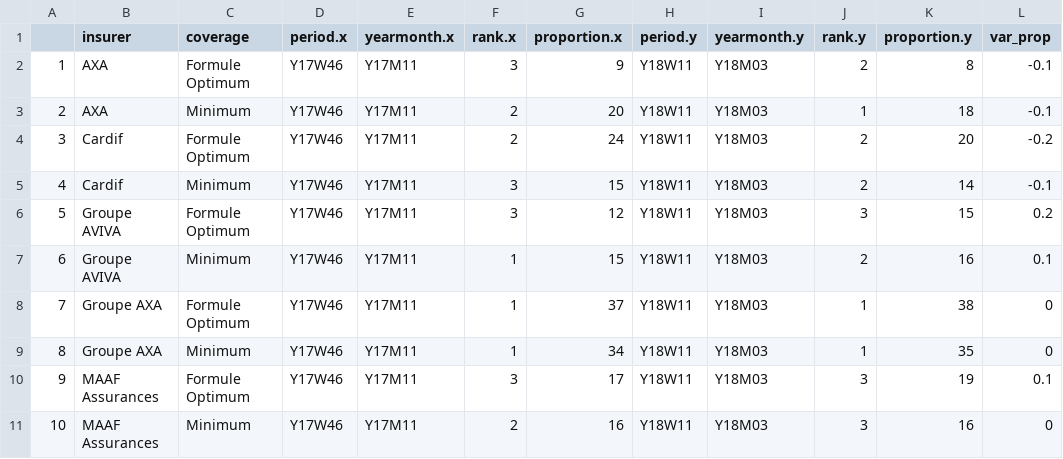
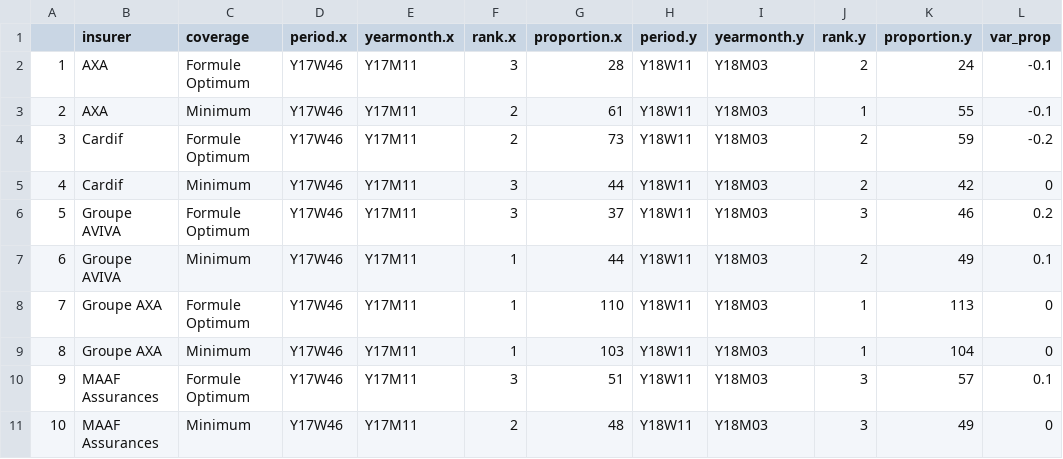
Before and after one commit to diordanovitch/Bellharra_Crawling_Code, a CSV file: Tables/ranking_evol_top3_classics_DA.csv, drawn as a sheet.

```diff
--- a/Tables/ranking_evol_top3_classics_DA.csv
+++ b/Tables/ranking_evol_top3_classics_DA.csv
@@ -1,11 +1,11 @@
 "","insurer","coverage","period.x","yearmonth.x","rank.x","proportion.x","period.y","yearmonth.y","rank.y","proportion.y","var_prop"
-"1","AXA","Formule Optimum","Y17W46","Y17M11",3,9,"Y18W11","Y18M03",2,8,-0.1
-"2","AXA","Minimum","Y17W46","Y17M11",2,20,"Y18W11","Y18M03",1,18,-0.1
-"3","Cardif","Formule Optimum","Y17W46","Y17M11",2,24,"Y18W11","Y18M03",2,20,-0.2
-"4","Cardif","Minimum","Y17W46","Y17M11",3,15,"Y18W11","Y18M03",2,14,-0.1
-"5","Groupe AVIVA","Formule Optimum","Y17W46","Y17M11",3,12,"Y18W11","Y18M03",3,15,0.2
-"6","Groupe AVIVA","Minimum","Y17W46","Y17M11",1,15,"Y18W11","Y18M03",2,16,0.1
-"7","Groupe AXA","Formule Optimum","Y17W46","Y17M11",1,37,"Y18W11","Y18M03",1,38,0
-"8","Groupe AXA","Minimum","Y17W46","Y17M11",1,34,"Y18W11","Y18M03",1,35,0
-"9","MAAF Assurances","Formule Optimum","Y17W46","Y17M11",3,17,"Y18W11","Y18M03",3,19,0.1
-"10","MAAF Assurances","Minimum","Y17W46","Y17M11",2,16,"Y18W11","Y18M03",3,16,0
+"1","AXA","Formule Optimum","Y17W46","Y17M11",3,28,"Y18W11","Y18M03",2,24,-0.1
+"2","AXA","Minimum","Y17W46","Y17M11",2,61,"Y18W11","Y18M03",1,55,-0.1
+"3","Cardif","Formule Optimum","Y17W46","Y17M11",2,73,"Y18W11","Y18M03",2,59,-0.2
+"4","Cardif","Minimum","Y17W46","Y17M11",3,44,"Y18W11","Y18M03",2,42,0
+"5","Groupe AVIVA","Formule Optimum","Y17W46","Y17M11",3,37,"Y18W11","Y18M03",3,46,0.2
+"6","Groupe AVIVA","Minimum","Y17W46","Y17M11",1,44,"Y18W11","Y18M03",2,49,0.1
+"7","Groupe AXA","Formule Optimum","Y17W46","Y17M11",1,110,"Y18W11","Y18M03",1,113,0
+"8","Groupe AXA","Minimum","Y17W46","Y17M11",1,103,"Y18W11","Y18M03",1,104,0
+"9","MAAF Assurances","Formule Optimum","Y17W46","Y17M11",3,51,"Y18W11","Y18M03",3,57,0.1
+"10","MAAF Assurances","Minimum","Y17W46","Y17M11",2,48,"Y18W11","Y18M03",3,49,0
```
Also changed, not shown: Tables/ranking_evol_top3_classics.csv, 6 other files.
